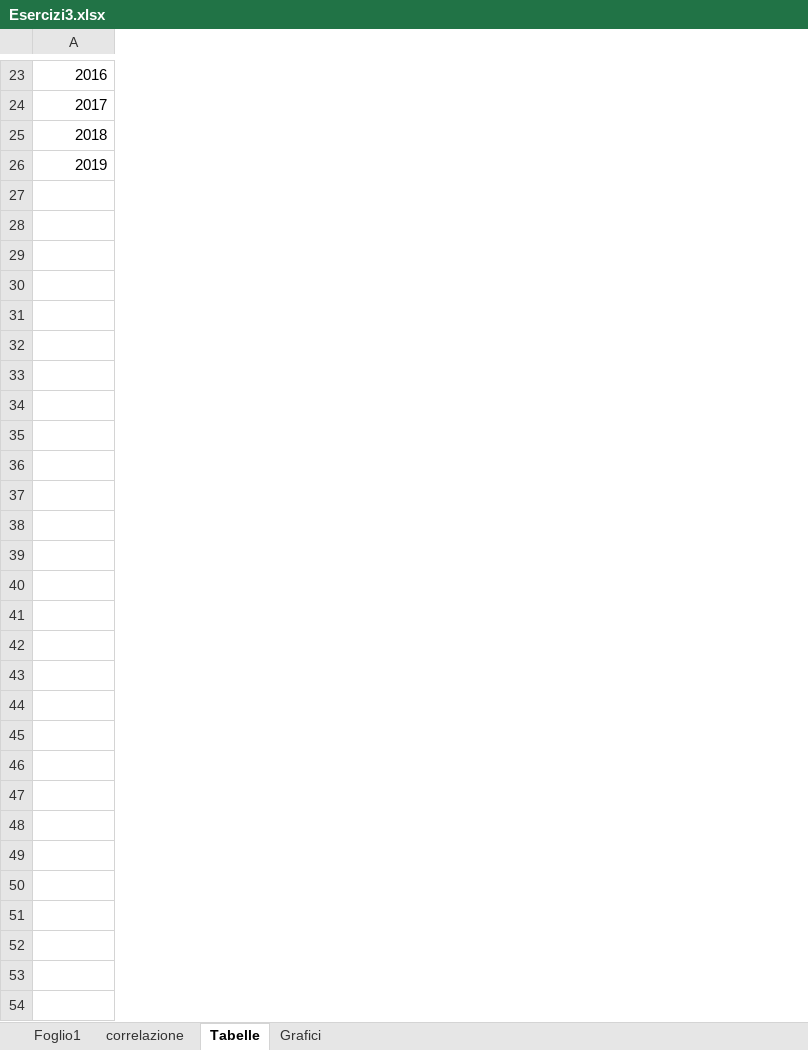
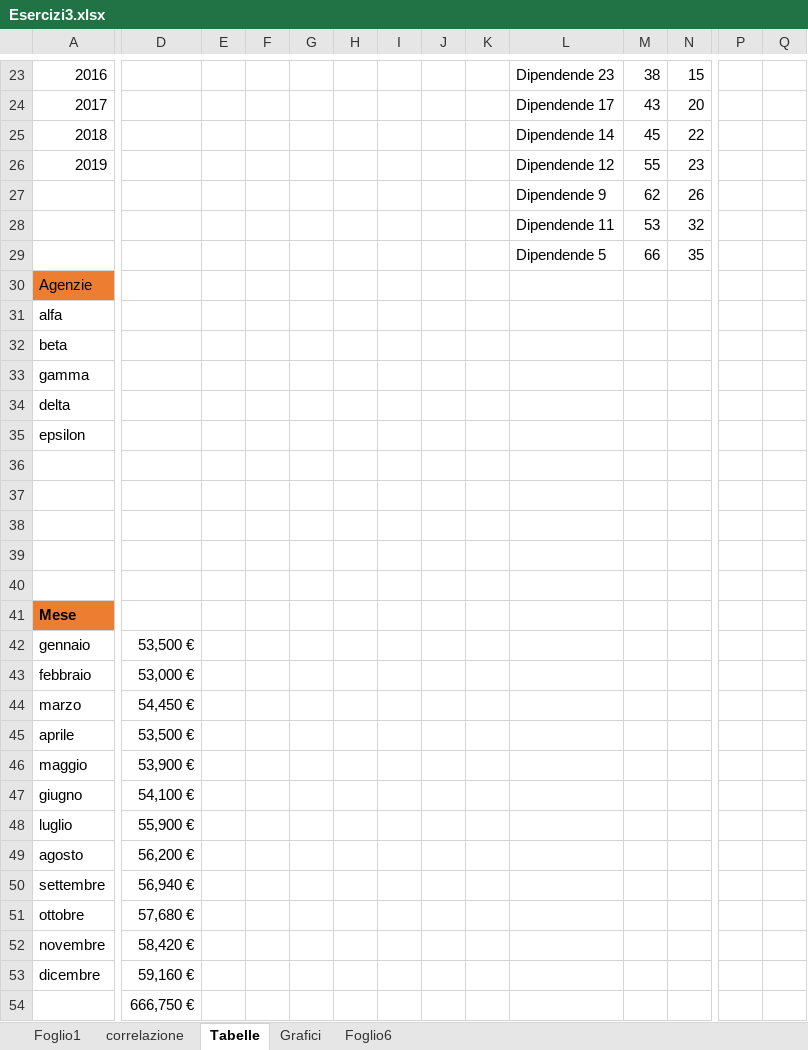
Before and after one commit to giuschil/epicode-data-analyst, an Excel workbook: Week4/Day3/Esercizi3.xlsx, sheet Tabelle, drawn as a sheet; only a part is shown, gaps mark what is left out; values as stored, in another font and other column widths than the file's, no borders; charts and pictures not drawn; rows hold the shown columns only; the diff covers the shown part only; the diff names each change by its address in the sheet, - before the commit and + after, or states it on an @@ line.

```diff
--- a/Week4/Day3/Esercizi3.xlsx (sheet Tabelle)
+++ b/Week4/Day3/Esercizi3.xlsx (sheet Tabelle)
+sheet tab: Foglio6
+column D, empty
+column E, empty
+column F, empty
+column G, empty
+column H, empty
+column I, empty
+column J, empty
+column K, empty
+column L, rows 23-26: Dipendende 23 | Dipendende 17 | Dipendende 14 | Dipendende 12
+column M, rows 23-26: 38 | 43 | 45 | 55
+column N, rows 23-26: 15 | 20 | 22 | 23
+column P, empty
+column Q, empty
+row 27:  |  |  |  |  |  |  |  |  | Dipendende 9 | 62 | 26
+row 28:  |  |  |  |  |  |  |  |  | Dipendende 11 | 53 | 32
+row 29:  |  |  |  |  |  |  |  |  | Dipendende 5 | 66 | 35
+row 30: Agenzie
+row 31: alfa
+row 32: beta
+row 33: gamma
+row 34: delta
+row 35: epsilon
+row 36: (empty)
+row 37: (empty)
+row 38: (empty)
+row 39: (empty)
+row 40: (empty)
+row 41: Mese
+row 42: gennaio | 53,500 €
+row 43: febbraio | 53,000 €
+row 44: marzo | 54,450 €
+row 45: aprile | 53,500 €
+row 46: maggio | 53,900 €
+row 47: giugno | 54,100 €
+row 48: luglio | 55,900 €
+row 49: agosto | 56,200 €
+row 50: settembre | 56,940 €
+row 51: ottobre | 57,680 €
+row 52: novembre | 58,420 €
+row 53: dicembre | 59,160 €
+row 54:  | 666,750 €
```
Also changed, not shown: 1 added column and 27 edited cells elsewhere in this sheet, sheet Grafici, charts or pictures, Week4/Day3/day3-soluzioni-esercizi.xlsx, 1 other file.
